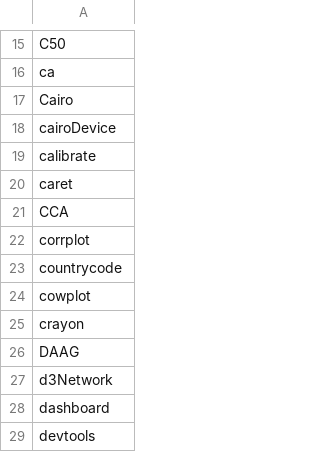
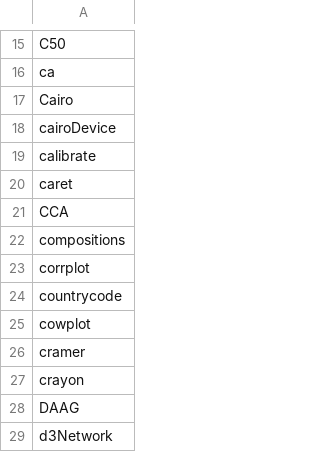
Before and after one commit to nhchauvnu/rpkg, a CSV file: rpkg.csv, drawn as a sheet; only a part is shown, gaps mark what is left out; the shorter side is filled out with more unchanged rows; the diff names each change by its address in the sheet, - before the commit and + after, or states it on an @@ line.

Commit message:
Added compositions and cramer packages for Compositional Data Analysis

```diff
--- a/rpkg.csv
+++ b/rpkg.csv
+row 22: compositions
+row 26: cramer
```
